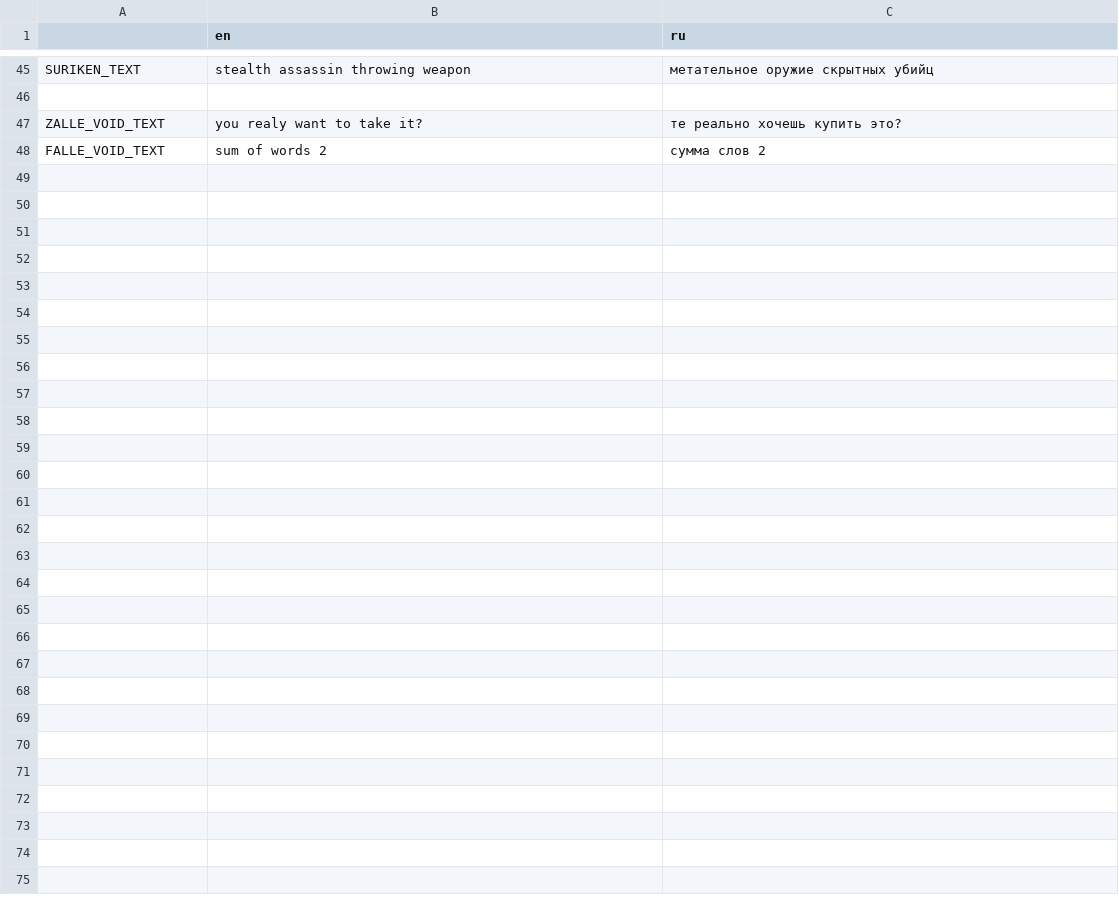
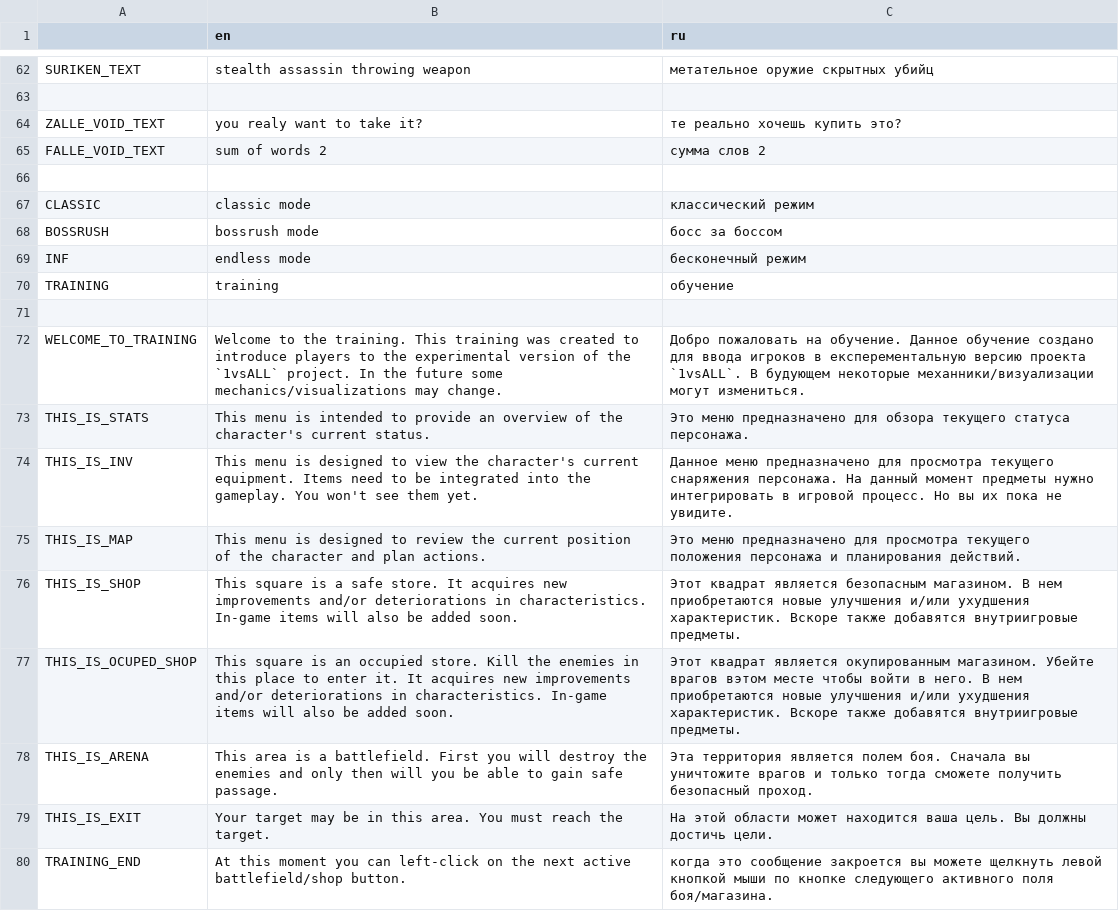
Before and after one commit to sava11/1vsALL, a CSV file: mats/trs/tr.csv, drawn as a sheet; only a part is shown, gaps mark what is left out; the diff covers the shown part only.

```diff
--- a/mats/trs/tr.csv
+++ b/mats/trs/tr.csv
@@ -48 +65,16 @@ ZALLE_VOID_TEXT,you realy want to take it?,те реально хочешь ку
 FALLE_VOID_TEXT,sum of words 2,сумма слов 2
+
+CLASSIC,classic mode,классический режим
+BOSSRUSH,bossrush mode,босс за боссом
+INF,endless mode,бесконечный режим
+TRAINING,training,обучение
+
+WELCOME_TO_TRAINING,Welcome to the training. This training was created to introduce players to the experimental version of the `1vsALL` project. In the future some mechanics/visualizations may change.,Добро пожаловать на обучение. Данное обучение создано для ввода игроков в експерементальную версию проекта `1vsALL`. В будующем некоторые механники/визуализации могут измениться.
+THIS_IS_STATS,This menu is intended to provide an overview of the character's current status.,Это меню предназначено для обзора текущего статуса персонажа.
+THIS_IS_INV, This menu is designed to view the character's current equipment. Items need to be integrated into the gameplay. You won't see them yet.,Данное меню предназначено для просмотра текущего снаряжения персонажа. На данный момент предметы нужно интегрировать в игровой процесс. Но вы их пока не увидите.
+THIS_IS_MAP,This menu is designed to review the current position of the character and plan actions.,Это меню предназначено для просмотра текущего положения персонажа и планирования действий.
+THIS_IS_SHOP,This square is a safe store. It acquires new improvements and/or deteriorations in characteristics. In-game items will also be added soon.,Этот квадрат является безопасным магазином. В нем приобретаются новые улучшения и/или ухудшения характеристик. Вскоре также добавятся внутриигровые предметы.
+THIS_IS_OCUPED_SHOP,This square is an occupied store. Kill the enemies in this place to enter it. It acquires new improvements and/or deteriorations in characteristics. In-game items will also be added soon.,Этот квадрат является окупированным магазином. Убейте врагов вэтом месте чтобы войти в него. В нем приобретаются новые улучшения и/или ухудшения характеристик. Вскоре также добавятся внутриигровые предметы.
+THIS_IS_ARENA,This  area is a battlefield. First you will destroy the enemies and only then will you be able to gain safe passage.,Эта территория является полем боя. Сначала вы уничтожите врагов и только тогда сможете получить безопасный проход.
+THIS_IS_EXIT,Your target may be in this area. You must reach the target.,На этой области может находится ваша цель. Вы должны достичь цели.
+TRAINING_END,At this moment you can left-click on the next active battlefield/shop button.,когда это сообщение закроется вы можете щелкнуть левой кнопкой мыши по кнопке следующего активного поля боя/магазина.
```
Also changed, not shown: 19 added rows, 2 removed rows and 7 edited cells elsewhere in this file, 51 other files.
